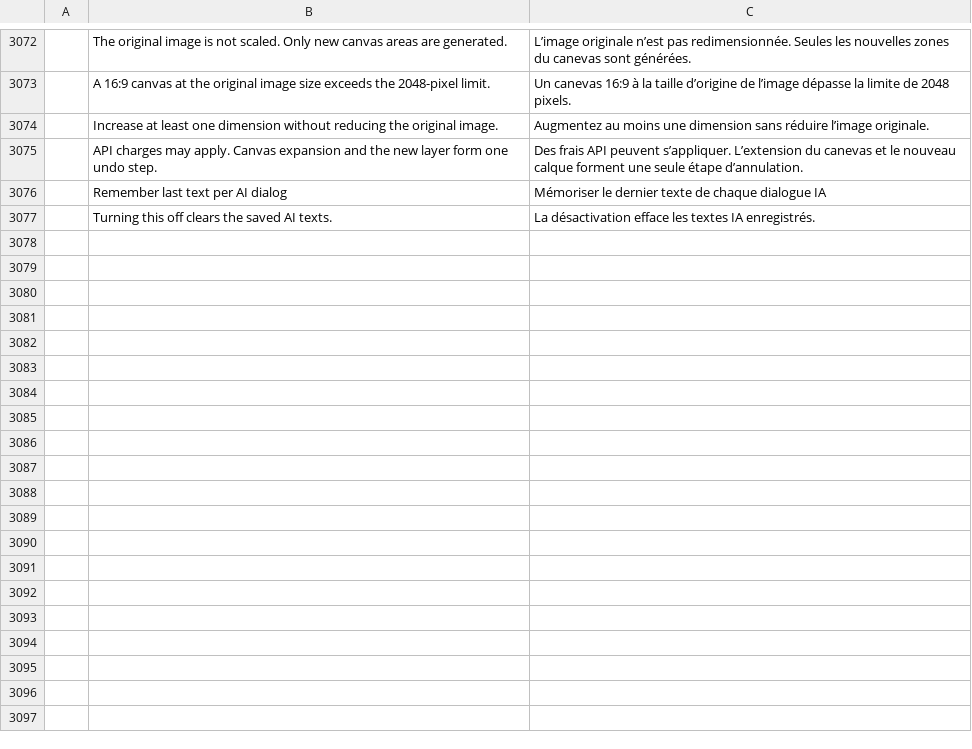
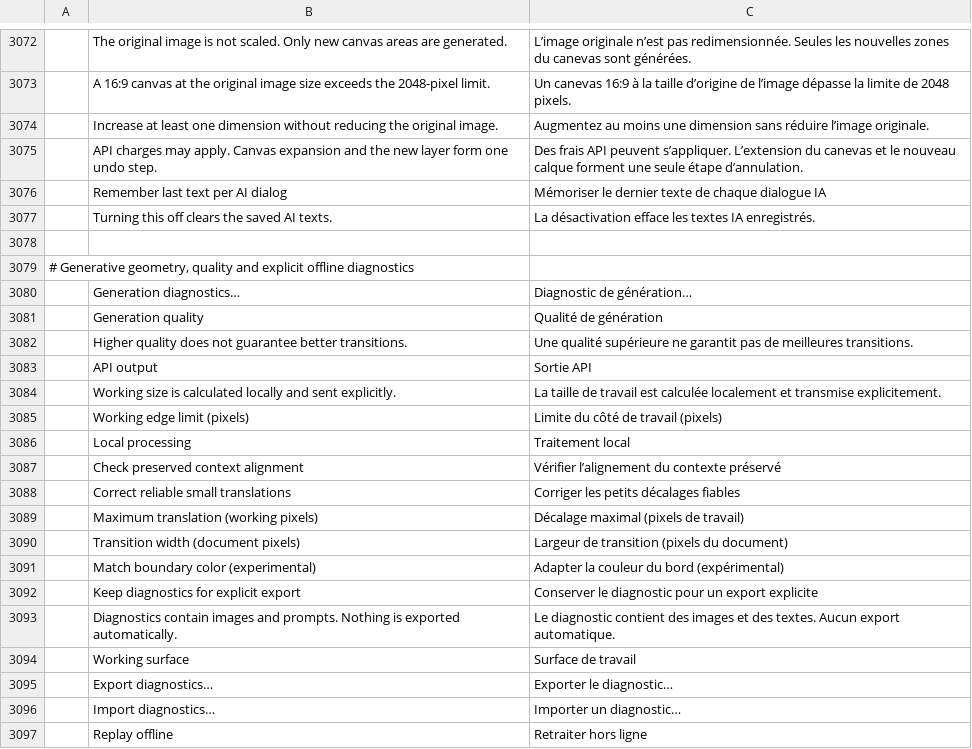
Before and after one commit to rkrx/photocraft, a TSV file: crates/ui-egui/src/i18n/fr.tsv, drawn as a sheet; only a part is shown, gaps mark what is left out; the diff covers the shown part only; the diff names each change by its address in the sheet, - before the commit and + after, or states it on an @@ line.

```diff
--- a/crates/ui-egui/src/i18n/fr.tsv
+++ b/crates/ui-egui/src/i18n/fr.tsv
+row 3078: (empty)
+row 3079: # Generative geometry, quality and explicit offline diagnostics
+row 3080:  | Generation diagnostics… | Diagnostic de génération…
+row 3081:  | Generation quality | Qualité de génération
+row 3082:  | Higher quality does not guarantee better transitions. | Une qualité supérieure ne garantit pas de meilleures transitions.
+row 3083:  | API output | Sortie API
+row 3084:  | Working size is calculated locally and sent explicitly. | La taille de travail est calculée localement et transmise explicitement.
+row 3085:  | Working edge limit (pixels) | Limite du côté de travail (pixels)
+row 3086:  | Local processing | Traitement local
+row 3087:  | Check preserved context alignment | Vérifier l’alignement du contexte préservé
+row 3088:  | Correct reliable small translations | Corriger les petits décalages fiables
+row 3089:  | Maximum translation (working pixels) | Décalage maximal (pixels de travail)
+row 3090:  | Transition width (document pixels) | Largeur de transition (pixels du document)
+row 3091:  | Match boundary color (experimental) | Adapter la couleur du bord (expérimental)
+row 3092:  | Keep diagnostics for explicit export | Conserver le diagnostic pour un export explicite
+row 3093:  | Diagnostics contain images and prompts. Nothing is exported automatically. | Le diagnostic contient des images et des textes. Aucun export automatique.
+row 3094:  | Working surface | Surface de travail
+row 3095:  | Export diagnostics… | Exporter le diagnostic…
+row 3096:  | Import diagnostics… | Importer un diagnostic…
+row 3097:  | Replay offline | Retraiter hors ligne
```
Also changed, not shown: 20 added rows elsewhere in this file, crates/ui-egui/src/i18n/el.tsv, crates/ui-egui/src/i18n/es.tsv, 51 other files.
